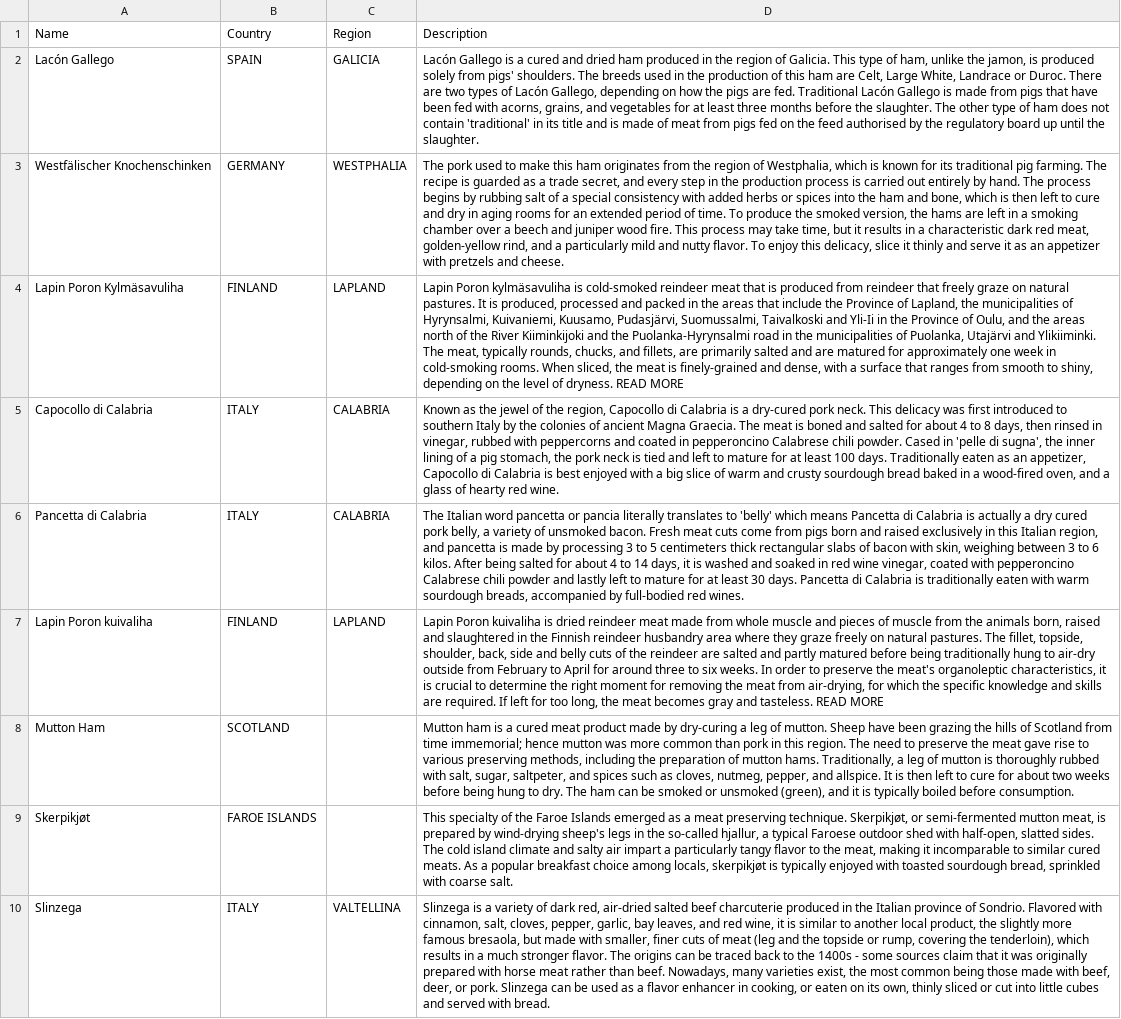
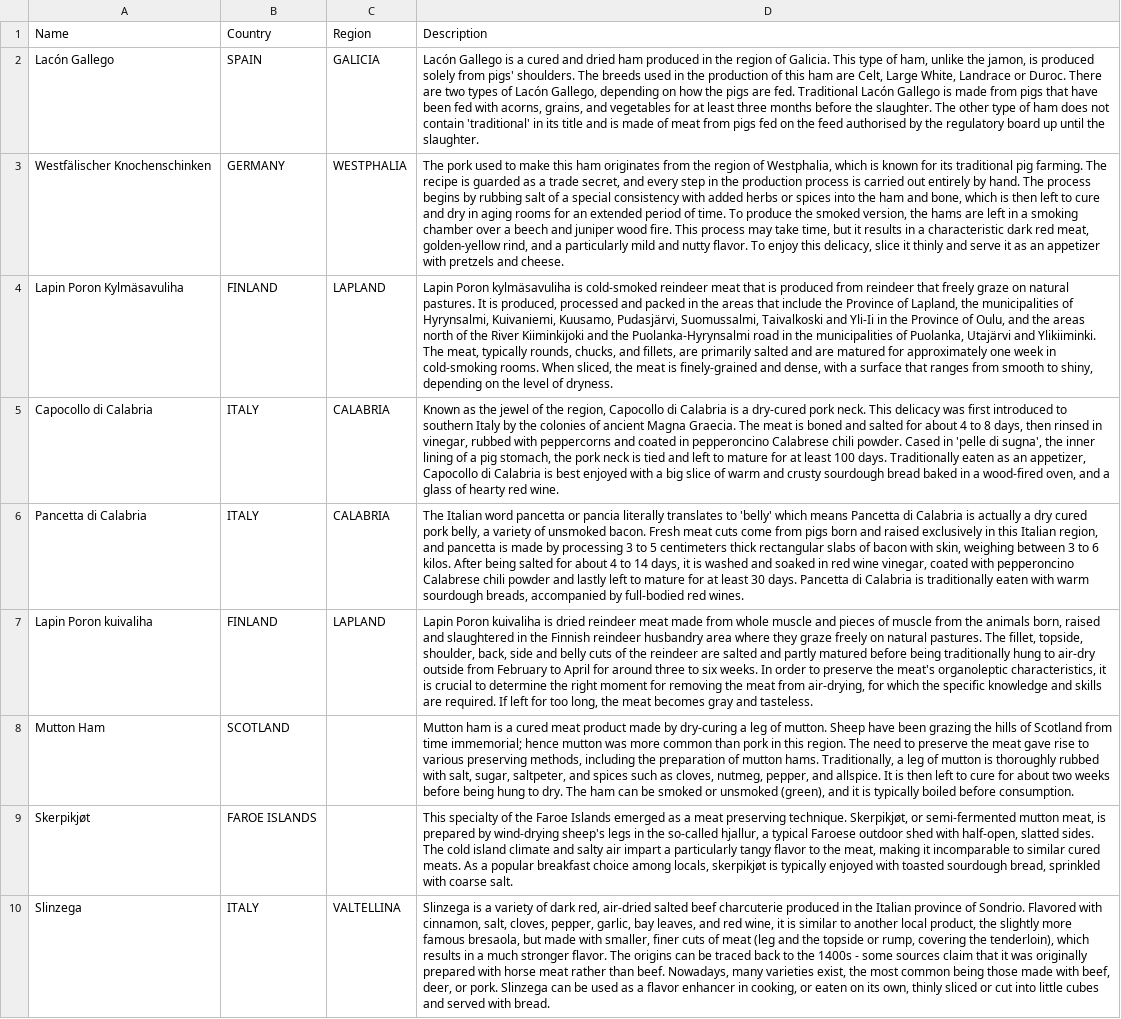
Before and after one commit to TempestCampbell/Wine-and-Charcuterie-Board, a CSV file: Wine_And_Dine_CSVs/WorldMeats.csv, drawn as a sheet; only a part is shown; the diff covers the shown part only; the diff names each change by its address in the sheet, - before the commit and + after, or states it on an @@ line.

```diff
--- a/Wine_And_Dine_CSVs/WorldMeats.csv
+++ b/Wine_And_Dine_CSVs/WorldMeats.csv
-D4 (Description): …of dryness. READ MORE
+D4 (Description): …of dryness.
-D7 (Description): …and tasteless. READ MORE
+D7 (Description): …and tasteless.
```
Also changed, not shown: 63 edited cells elsewhere in this file, 1 other file.
